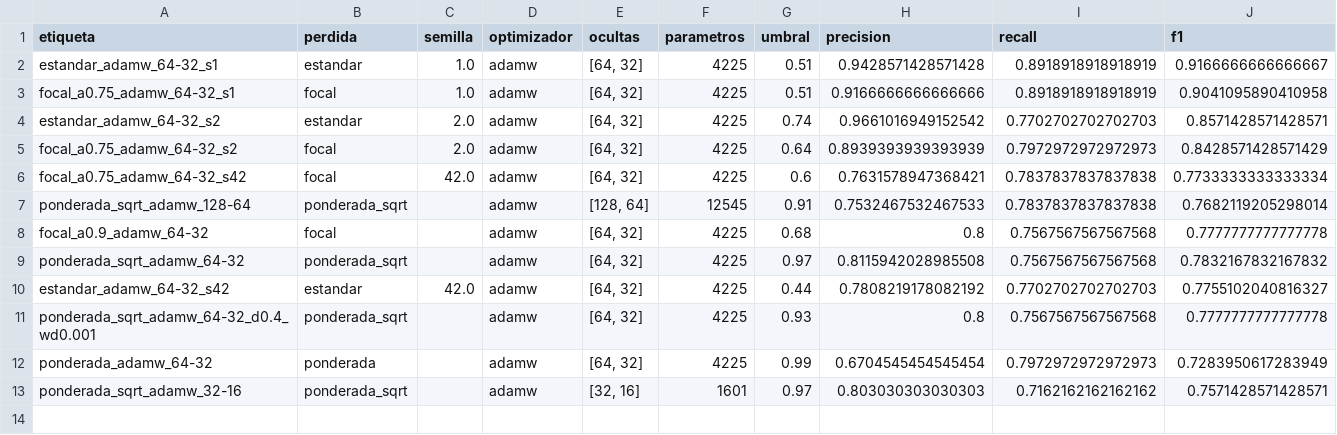
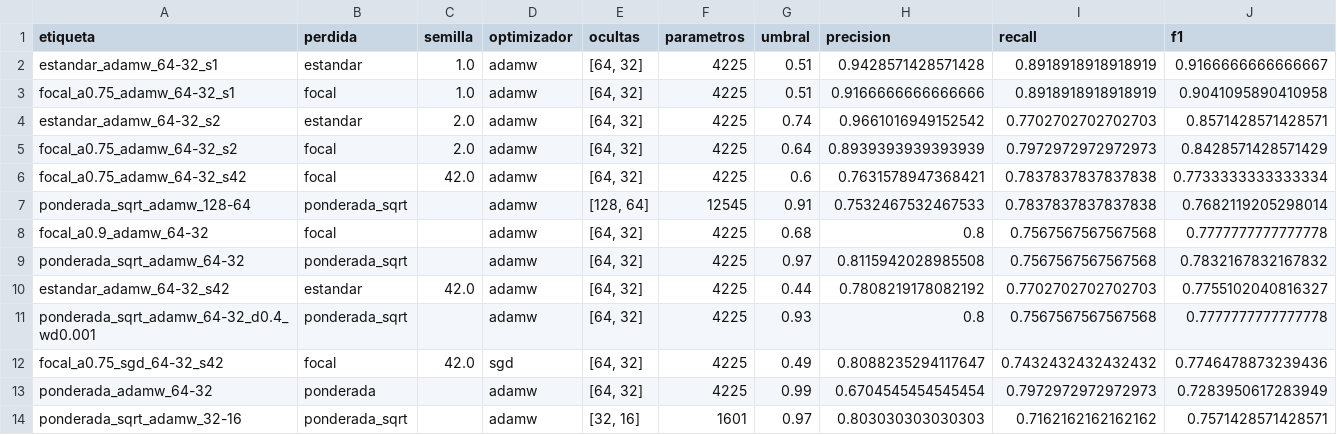
Before and after one commit to KDBlitzz/miniproyecto-equipo2, a CSV file: artefactos/tabla_comparativa.csv, drawn as a sheet; only a part is shown; rows hold the shown columns only; the diff names each change by its address in the sheet, - before the commit and + after, or states it on an @@ line.

Commit message:
Capa 1: SGD vs AdamW (figura 06 y tabla) y resumen de semillas por optimizador

```diff
--- a/artefactos/tabla_comparativa.csv
+++ b/artefactos/tabla_comparativa.csv
+row 12: focal_a0.75_sgd_64-32_s42 | focal | 42.0 | sgd | [64, 32] | 4225 | 0.49 | 0.8088235294117647 | 0.7432432432432432 | 0.7746478873239436
```
Also changed, not shown: artefactos/tabla_semillas.csv, 9 other files.
